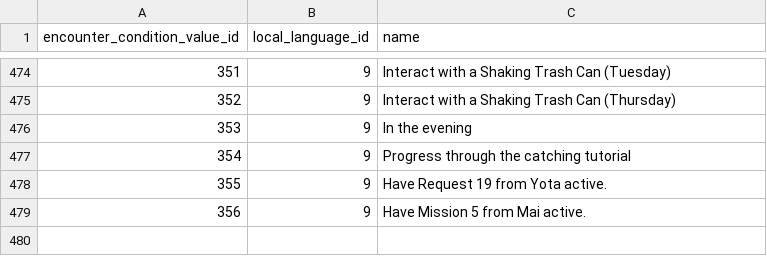
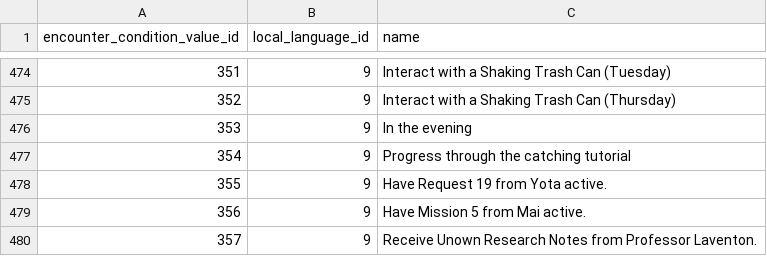
Before and after one commit to jemarq04/pokeapi, a CSV file: data/v2/csv/encounter_condition_value_prose.csv, drawn as a sheet; only a part is shown, gaps mark what is left out; the diff names each change by its address in the sheet, - before the commit and + after, or states it on an @@ line.

Commit message:
feat: add obsidian-falls encounters

```diff
--- a/data/v2/csv/encounter_condition_value_prose.csv
+++ b/data/v2/csv/encounter_condition_value_prose.csv
+row 480: 357 | 9 | Receive Unown Research Notes from Professor Laventon.
```
Also changed, not shown: data/v2/csv/encounter_condition_values.csv, data/v2/csv/encounter_pokemon_details.csv, 3 other files.
